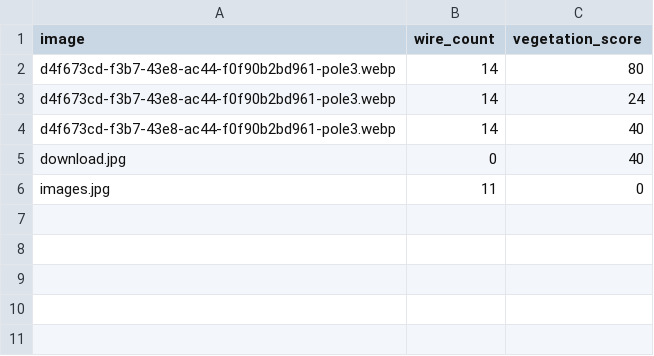
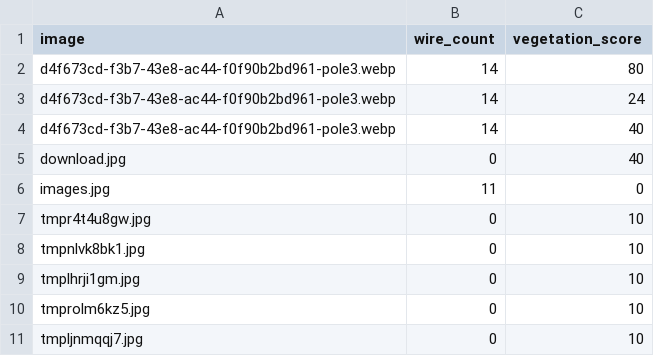
Before and after one commit to reekoooooooo/HackStreet-Boys, a CSV file: roboflow_output/roboflow_results.csv, drawn as a sheet.

Commit message:
roboflow and ocr work with uploaded images

```diff
--- a/roboflow_output/roboflow_results.csv
+++ b/roboflow_output/roboflow_results.csv
@@ -6 +6,6 @@ download.jpg,0,40
 images.jpg,11,0
+tmpr4t4u8gw.jpg,0,10
+tmpnlvk8bk1.jpg,0,10
+tmplhrji1gm.jpg,0,10
+tmprolm6kz5.jpg,0,10
+tmpljnmqqj7.jpg,0,10
```
Also changed, not shown: output_gis.csv, 10 other files.
